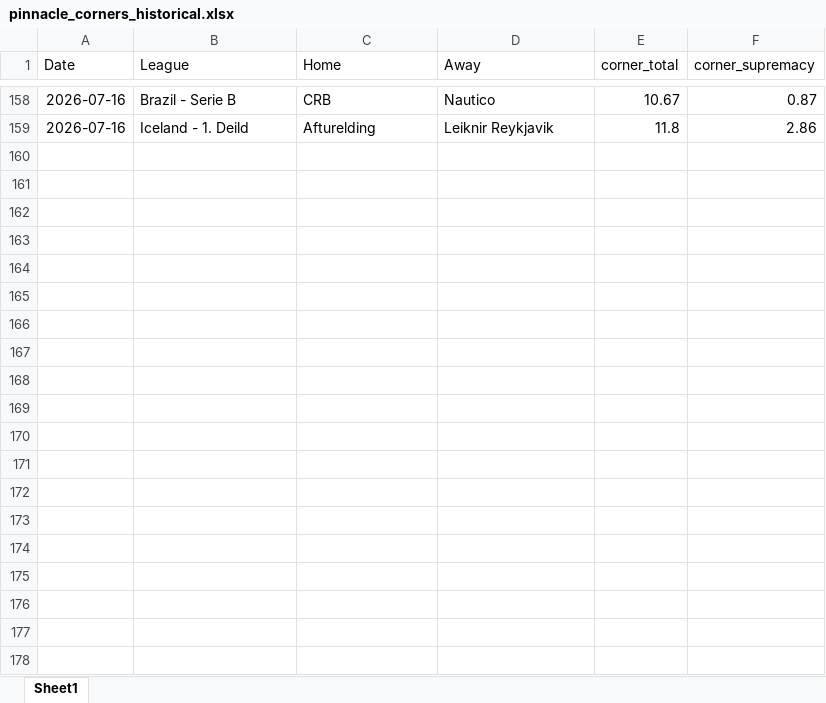
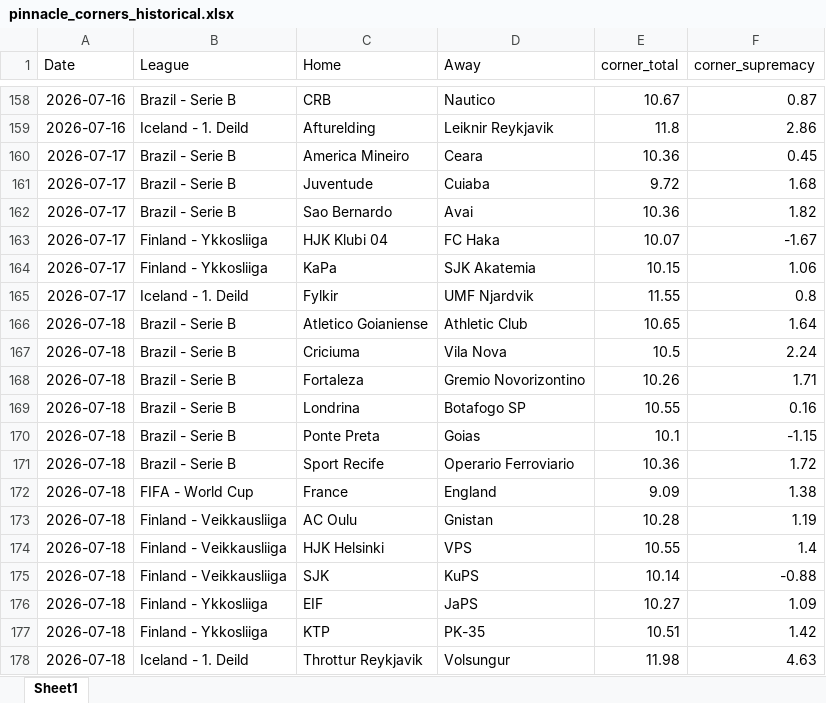
Before and after one commit to super-luke-chambers/pin_scraper, an Excel workbook: outputs/pinnacle_corners_historical.xlsx, sheet Sheet1, drawn as a sheet; only a part is shown, gaps mark what is left out; values as stored, in another font and other column widths than the file's, no borders; the diff covers the shown part only; the diff names each change by its address in the sheet, - before the commit and + after, or states it on an @@ line.

```diff
--- a/outputs/pinnacle_corners_historical.xlsx (sheet Sheet1)
+++ b/outputs/pinnacle_corners_historical.xlsx (sheet Sheet1)
+row 160: 2026-07-17 | Brazil - Serie B | America Mineiro | Ceara | 10.36 | 0.45
+row 161: 2026-07-17 | Brazil - Serie B | Juventude | Cuiaba | 9.72 | 1.68
+row 162: 2026-07-17 | Brazil - Serie B | Sao Bernardo | Avai | 10.36 | 1.82
+row 163: 2026-07-17 | Finland - Ykkosliiga | HJK Klubi 04 | FC Haka | 10.07 | -1.67
+row 164: 2026-07-17 | Finland - Ykkosliiga | KaPa | SJK Akatemia | 10.15 | 1.06
+row 165: 2026-07-17 | Iceland - 1. Deild | Fylkir | UMF Njardvik | 11.55 | 0.8
+row 166: 2026-07-18 | Brazil - Serie B | Atletico Goianiense | Athletic Club | 10.65 | 1.64
+row 167: 2026-07-18 | Brazil - Serie B | Criciuma | Vila Nova | 10.5 | 2.24
+row 168: 2026-07-18 | Brazil - Serie B | Fortaleza | Gremio Novorizontino | 10.26 | 1.71
+row 169: 2026-07-18 | Brazil - Serie B | Londrina | Botafogo SP | 10.55 | 0.16
+row 170: 2026-07-18 | Brazil - Serie B | Ponte Preta | Goias | 10.1 | -1.15
+row 171: 2026-07-18 | Brazil - Serie B | Sport Recife | Operario Ferroviario | 10.36 | 1.72
+row 172: 2026-07-18 | FIFA - World Cup | France | England | 9.09 | 1.38
+row 173: 2026-07-18 | Finland - Veikkausliiga | AC Oulu | Gnistan | 10.28 | 1.19
+row 174: 2026-07-18 | Finland - Veikkausliiga | HJK Helsinki | VPS | 10.55 | 1.4
+row 175: 2026-07-18 | Finland - Veikkausliiga | SJK | KuPS | 10.14 | -0.88
+row 176: 2026-07-18 | Finland - Ykkosliiga | EIF | JaPS | 10.27 | 1.09
+row 177: 2026-07-18 | Finland - Ykkosliiga | KTP | PK-35 | 10.51 | 1.42
+row 178: 2026-07-18 | Iceland - 1. Deild | Throttur Reykjavik | Volsungur | 11.98 | 4.63
```
Also changed, not shown: 11 added rows elsewhere in this sheet, outputs/pinnacle_odds_data.xlsx, 2 other files.
